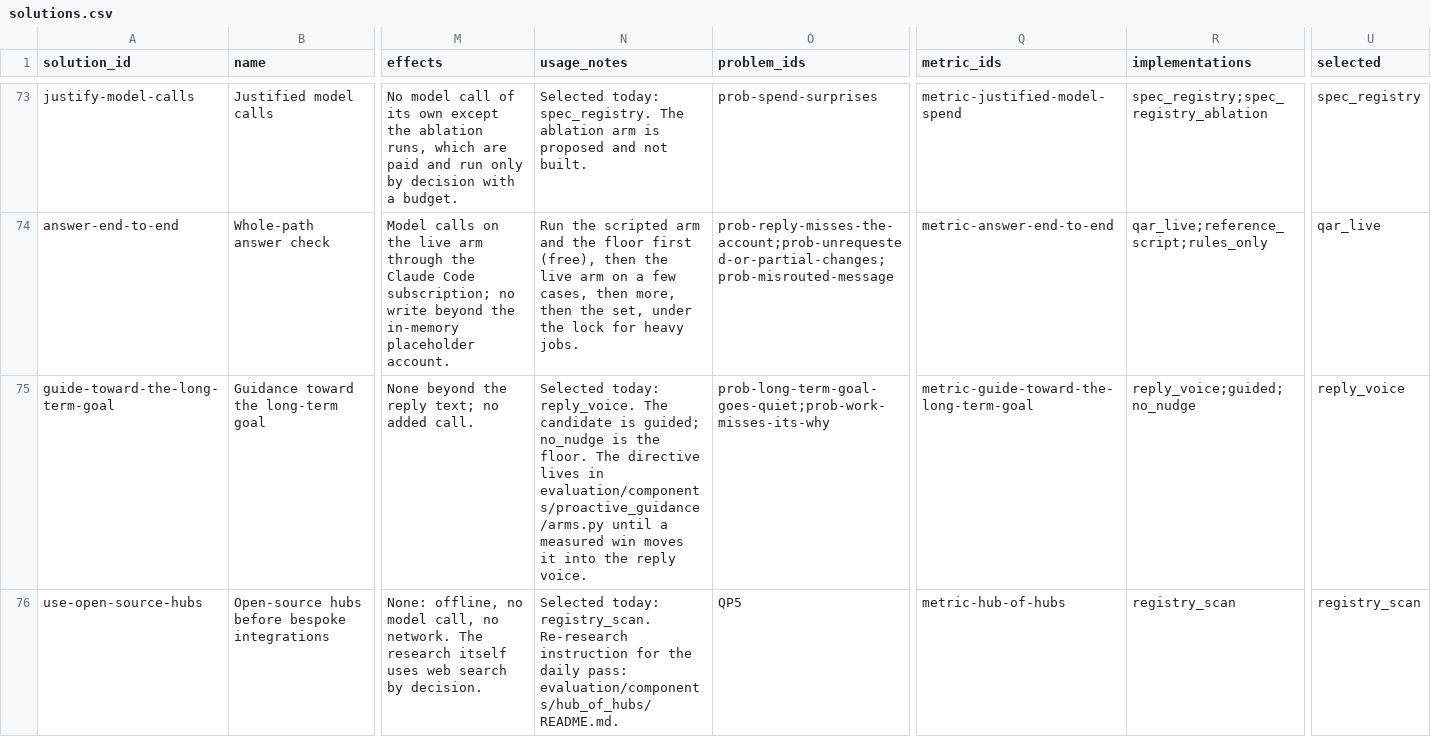
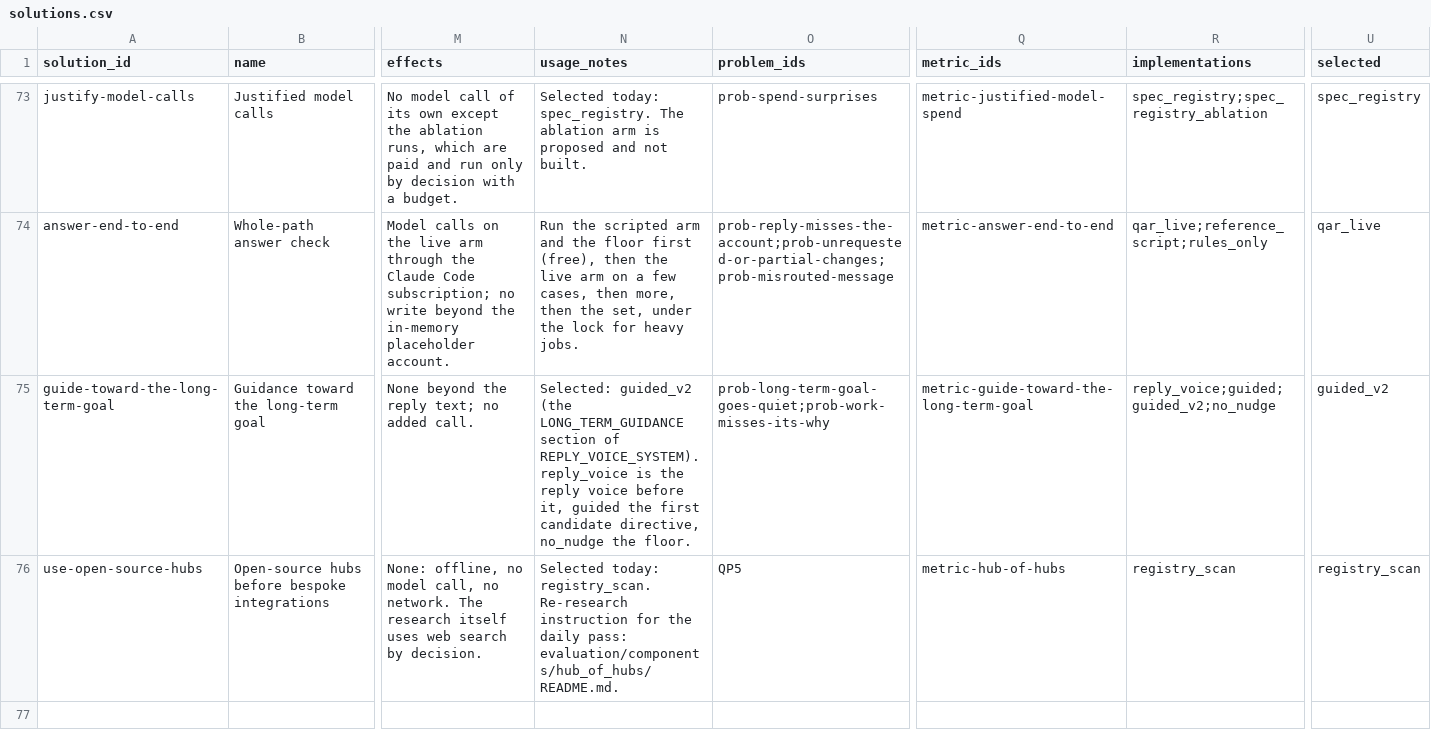
Before and after one commit to SpiritualData/quest-ai-runner, a CSV file: esoi/solutions.csv, drawn as a sheet; only a part is shown, gaps mark what is left out; the diff names each change by its address in the sheet, - before the commit and + after, or states it on an @@ line.

```diff
--- a/esoi/solutions.csv
+++ b/esoi/solutions.csv
-N75 (usage_notes): Selected today: reply_voice. The candidate is guided; no_nudge is the floor. The directive lives in evaluation/components/proactive_guidance/arms.py until a measured win moves it into the reply voice.
+N75 (usage_notes): Selected: guided_v2 (the LONG_TERM_GUIDANCE section of REPLY_VOICE_SYSTEM). reply_voice is the reply voice before it, guided the first candidate directive, no_nudge the floor.
-R75 (implementations): reply_voice;guided;no_nudge
+R75 (implementations): reply_voice;guided;guided_v2;no_nudge
-U75 (selected): reply_voice
+U75 (selected): guided_v2
```
Also changed, not shown: esoi/implementations.csv, esoi/metrics.csv, 2 other files.
